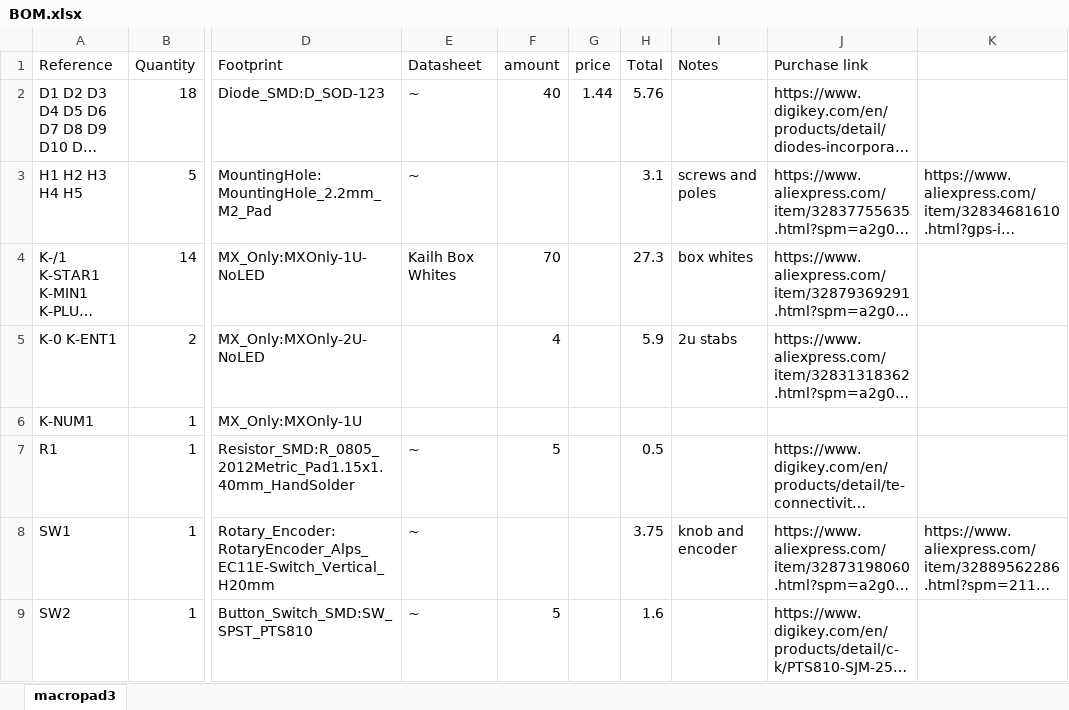
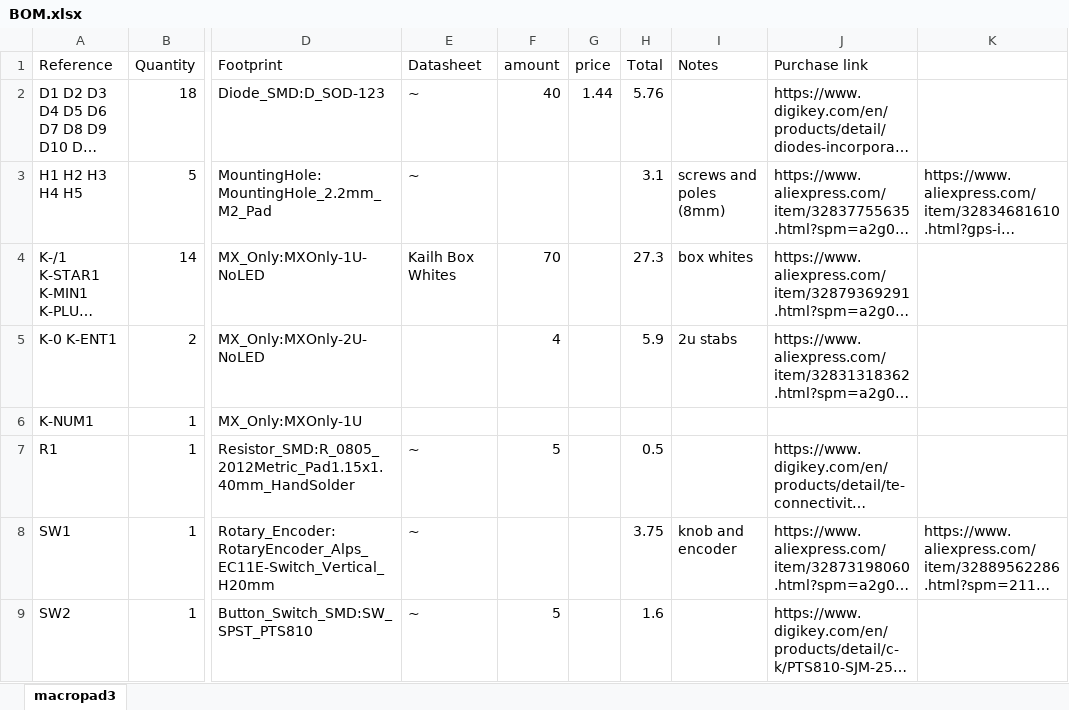
Before and after one commit to enochchau/dropout-numpad, an Excel workbook: macropad3/BOM.xlsx, sheet macropad3, drawn as a sheet; only a part is shown, gaps mark what is left out; long unchanged cells end in …; values as stored, in another font and other column widths than the file's, no borders; the diff names each change by its address in the sheet, - before the commit and + after, or states it on an @@ line.

```diff
--- a/macropad3/BOM.xlsx (sheet macropad3)
+++ b/macropad3/BOM.xlsx (sheet macropad3)
-I3 (Notes): screws and poles
+I3 (Notes): screws and poles (8mm)
```
Also changed, not shown: 1 other file.
